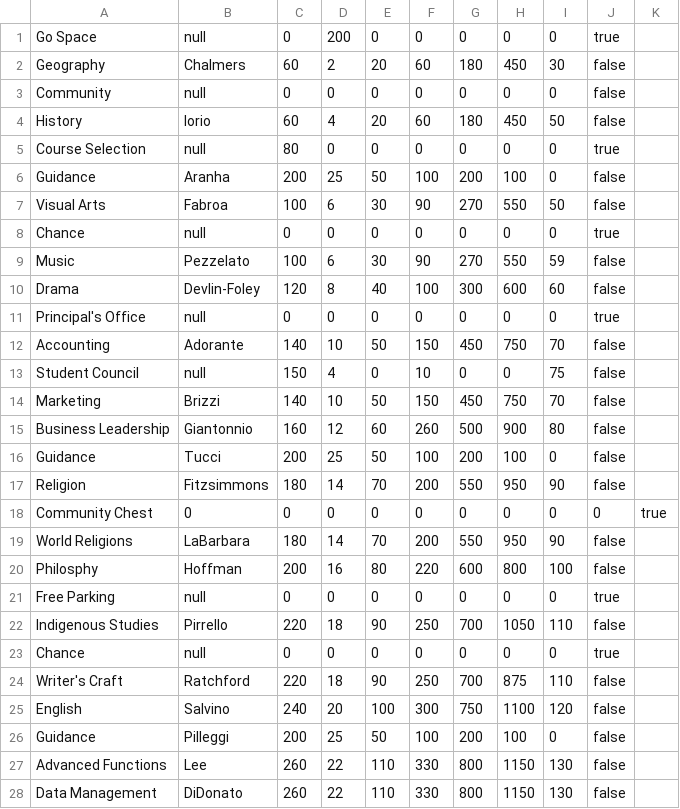
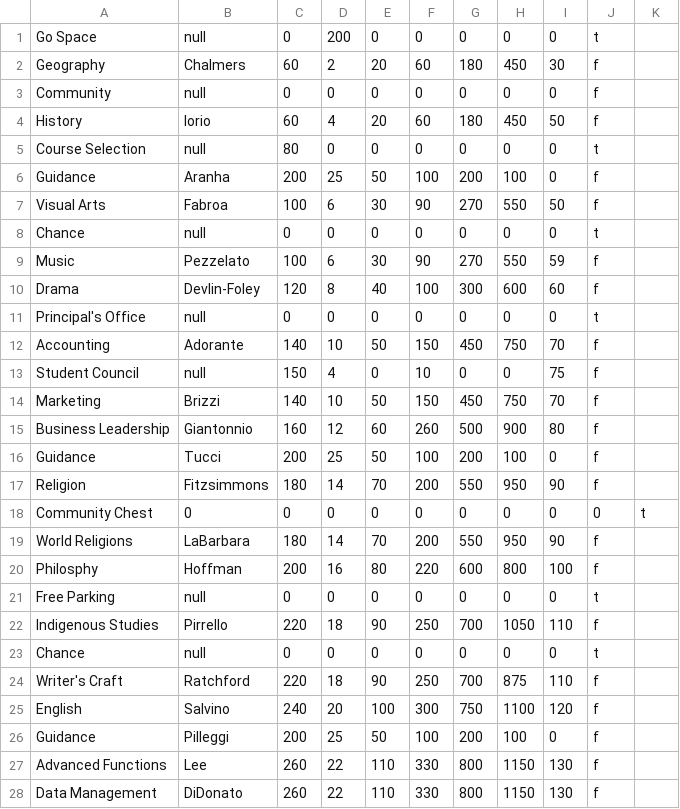
Before and after one commit to aeveryt/stamonopoly, a CSV file: properties.csv, drawn as a sheet; only a part is shown; the diff covers the shown part only.

Commit message:
changed properties info to single letters

```diff
--- a/properties.csv
+++ b/properties.csv
@@ -1,28 +1,28 @@
-Go Space,null,0,200,0,0,0,0,0,true
-Geography,Chalmers,60,2,20,60,180,450,30,false
-Community,null,0,0,0,0,0,0,0,false
-History,Iorio,60,4,20,60,180,450,50,false
-Course Selection,null,80,0,0,0,0,0,0,true
-Guidance,Aranha,200,25,50,100,200,100,0,false
-Visual Arts,Fabroa,100,6,30,90,270,550,50,false
-Chance,null,0,0,0,0,0,0,0,true
-Music,Pezzelato,100,6,30,90,270,550,59,false
-Drama,Devlin-Foley,120,8,40,100,300,600,60,false
-Principal's Office,null,0,0,0,0,0,0,0,true
-Accounting,Adorante,140,10,50,150,450,750,70,false
-Student Council,null,150,4,0,10,0,0,75,false
-Marketing,Brizzi,140,10,50,150,450,750,70,false
-Business Leadership,Giantonnio,160,12,60,260,500,900,80,false
-Guidance,Tucci,200,25,50,100,200,100,0,false
-Religion,Fitzsimmons,180,14,70,200,550,950,90,false
-Community Chest,0,0,0,0,0,0,0,0,0,true
-World Religions,LaBarbara,180,14,70,200,550,950,90,false
-Philosphy,Hoffman,200,16,80,220,600,800,100,false
-Free Parking,null,0,0,0,0,0,0,0,true
-Indigenous Studies,Pirrello,220,18,90,250,700,1050,110,false
-Chance,null,0,0,0,0,0,0,0,true
-Writer's Craft,Ratchford,220,18,90,250,700,875,110,false
-English,Salvino,240,20,100,300,750,1100,120,false
-Guidance,Pilleggi,200,25,50,100,200,100,0,false
-Advanced Functions,Lee,260,22,110,330,800,1150,130,false
-Data Management,DiDonato,260,22,110,330,800,1150,130,false
+Go Space,null,0,200,0,0,0,0,0,t
+Geography,Chalmers,60,2,20,60,180,450,30,f
+Community,null,0,0,0,0,0,0,0,f
+History,Iorio,60,4,20,60,180,450,50,f
+Course Selection,null,80,0,0,0,0,0,0,t
+Guidance,Aranha,200,25,50,100,200,100,0,f
+Visual Arts,Fabroa,100,6,30,90,270,550,50,f
+Chance,null,0,0,0,0,0,0,0,t
+Music,Pezzelato,100,6,30,90,270,550,59,f
+Drama,Devlin-Foley,120,8,40,100,300,600,60,f
+Principal's Office,null,0,0,0,0,0,0,0,t
+Accounting,Adorante,140,10,50,150,450,750,70,f
+Student Council,null,150,4,0,10,0,0,75,f
+Marketing,Brizzi,140,10,50,150,450,750,70,f
+Business Leadership,Giantonnio,160,12,60,260,500,900,80,f
+Guidance,Tucci,200,25,50,100,200,100,0,f
+Religion,Fitzsimmons,180,14,70,200,550,950,90,f
+Community Chest,0,0,0,0,0,0,0,0,0,t
+World Religions,LaBarbara,180,14,70,200,550,950,90,f
+Philosphy,Hoffman,200,16,80,220,600,800,100,f
+Free Parking,null,0,0,0,0,0,0,0,t
+Indigenous Studies,Pirrello,220,18,90,250,700,1050,110,f
+Chance,null,0,0,0,0,0,0,0,t
+Writer's Craft,Ratchford,220,18,90,250,700,875,110,f
+English,Salvino,240,20,100,300,750,1100,120,f
+Guidance,Pilleggi,200,25,50,100,200,100,0,f
+Advanced Functions,Lee,260,22,110,330,800,1150,130,f
+Data Management,DiDonato,260,22,110,330,800,1150,130,f
```
Also changed, not shown: 12 edited cells elsewhere in this file, 2 other files.
